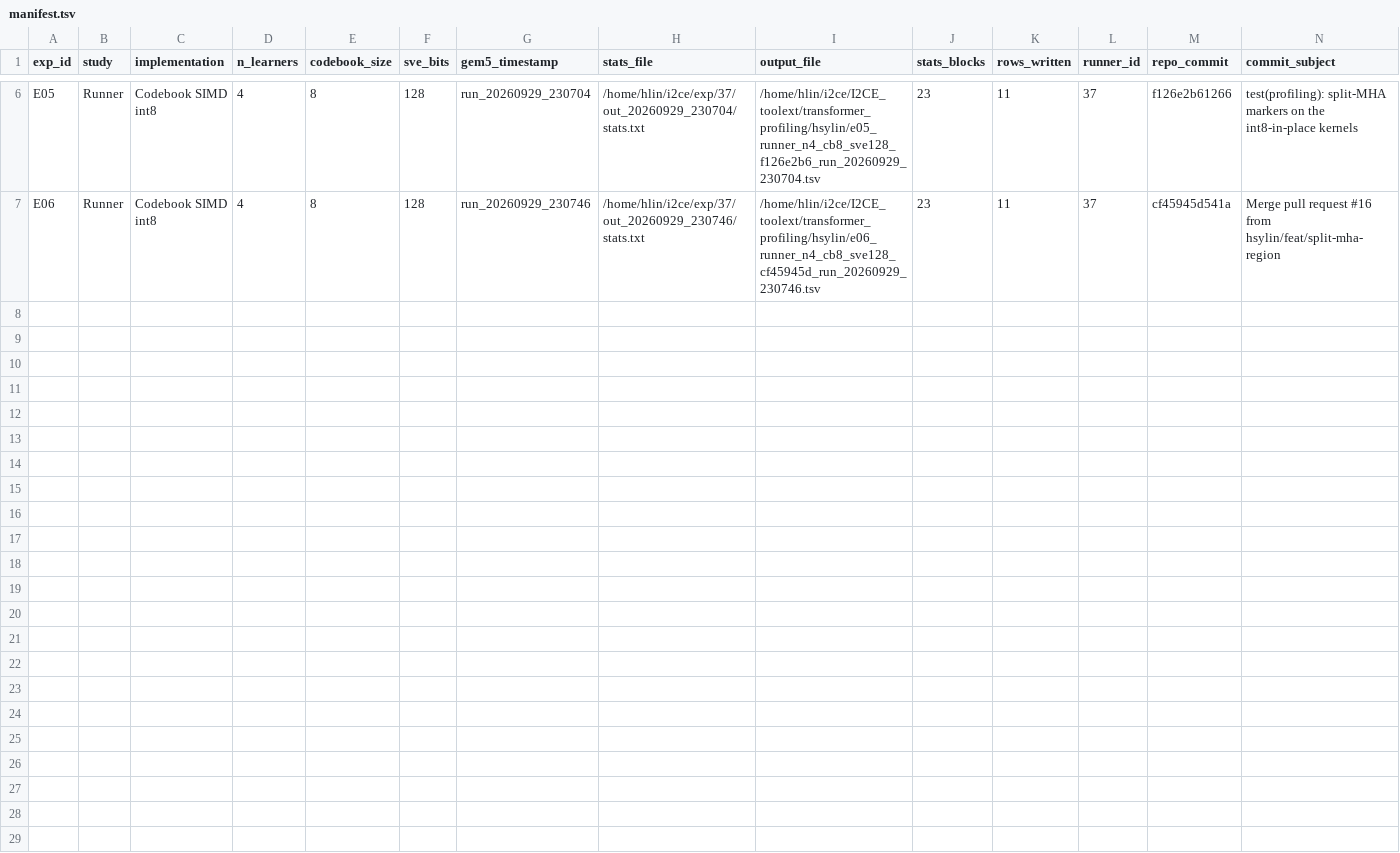
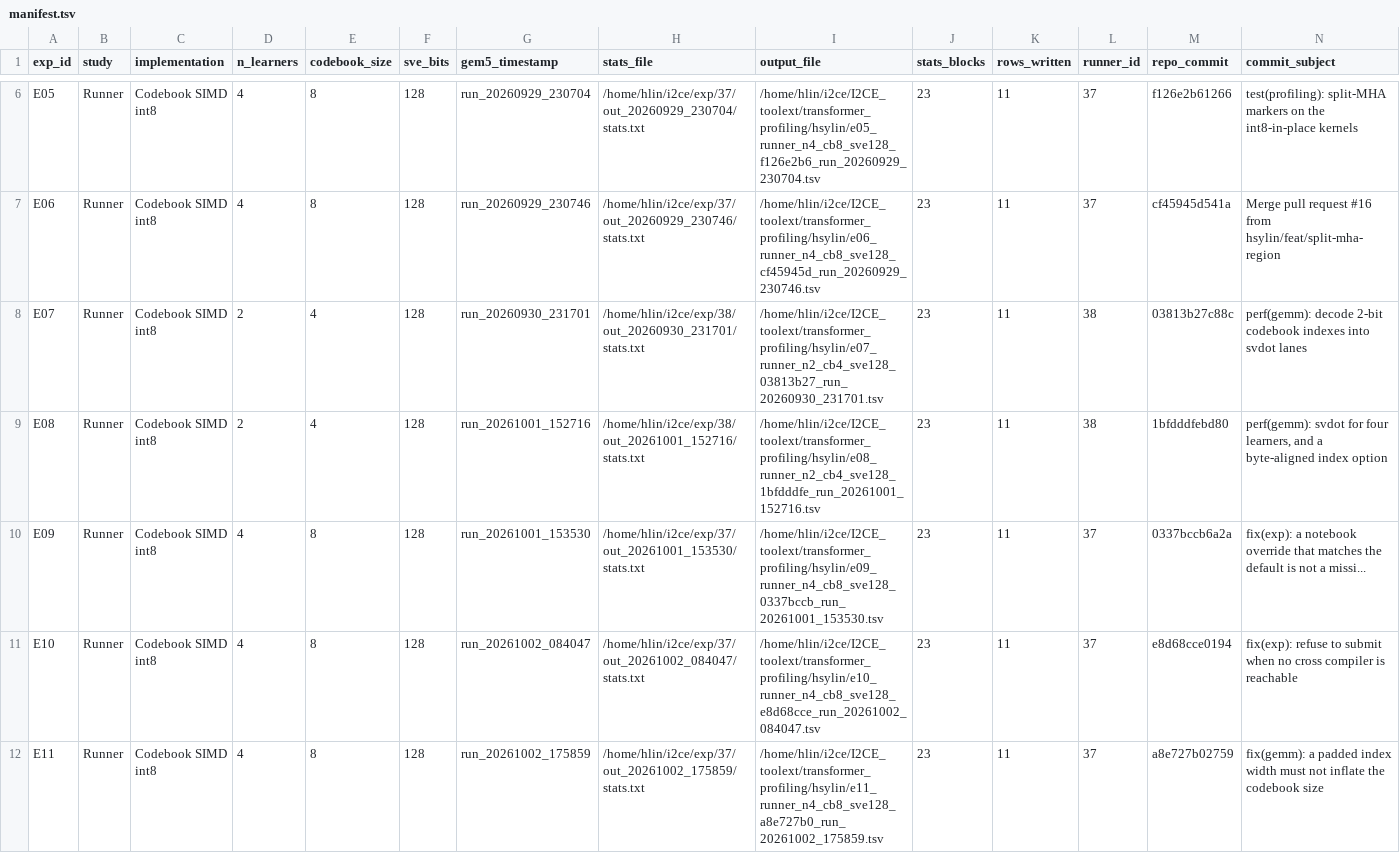
Before and after one commit to hsylin/I2CE_tranformers, a TSV file: transformer_profiling/hsylin/manifest.tsv, drawn as a sheet; only a part is shown, gaps mark what is left out; rows hold the shown columns only; the diff names each change by its address in the sheet, - before the commit and + after, or states it on an @@ line.

Commit message:
profiling: add E08-E11 (cb4 counted loop; cb8 4-bit repack + svdot)
E08 cb4/n2 counted inner loop 23->19 inst: cycles 1.03x vs E07 (memory-bound; marginal inst ~0.77 cyc)
E09 control: regenerated artifacts vs E06, all regions within 0.2% (regeneration invariance)
E10 control: entry-count bug (1<<bits > CB_SIZE) sent 4-bit arrays to the scalar engine; CPI 1.16
E11 cb8/n4 4-bit repack + svdot after min(CB_SIZE,1<<bits) fix, binary 4ffbae09:
codebook regions inst 7.7-8.1x fewer, L2 misses 1.00x, cycles 2.1-2.2x vs E06;
total 17.6768G -> 9.1244G = 1.94x vs E06, 3.35x vs E04; svdot vs scalar, same artifacts (E10 vs E11) = 1.47x

```diff
--- a/transformer_profiling/hsylin/manifest.tsv
+++ b/transformer_profiling/hsylin/manifest.tsv
+row 8: E07 | Runner | Codebook SIMD int8 | 2 | 4 | 128 | run_20260930_231701 | /home/hlin/i2ce/exp/38/out_20260930_231701/stats.txt | /home/hlin/i2ce/I2CE_toolext/transformer_profiling/hsylin/e07_runner_n2_cb4_sve128_03813b27_run_20260930_231701.tsv | 23 | 11 | 38 | 03813b27c88c | perf(gemm): decode 2-bit codebook indexes into svdot lanes
+row 9: E08 | Runner | Codebook SIMD int8 | 2 | 4 | 128 | run_20261001_152716 | /home/hlin/i2ce/exp/38/out_20261001_152716/stats.txt | /home/hlin/i2ce/I2CE_toolext/transformer_profiling/hsylin/e08_runner_n2_cb4_sve128_1bfdddfe_run_20261001_152716.tsv | 23 | 11 | 38 | 1bfdddfebd80 | perf(gemm): svdot for four learners, and a byte-aligned index option
+row 10: E09 | Runner | Codebook SIMD int8 | 4 | 8 | 128 | run_20261001_153530 | /home/hlin/i2ce/exp/37/out_20261001_153530/stats.txt | /home/hlin/i2ce/I2CE_toolext/transformer_profiling/hsylin/e09_runner_n4_cb8_sve128_0337bccb_run_20261001_153530.tsv | 23 | 11 | 37 | 0337bccb6a2a | fix(exp): a notebook override that matches the default is not a missi...
+row 11: E10 | Runner | Codebook SIMD int8 | 4 | 8 | 128 | run_20261002_084047 | /home/hlin/i2ce/exp/37/out_20261002_084047/stats.txt | /home/hlin/i2ce/I2CE_toolext/transformer_profiling/hsylin/e10_runner_n4_cb8_sve128_e8d68cce_run_20261002_084047.tsv | 23 | 11 | 37 | e8d68cce0194 | fix(exp): refuse to submit when no cross compiler is reachable
+row 12: E11 | Runner | Codebook SIMD int8 | 4 | 8 | 128 | run_20261002_175859 | /home/hlin/i2ce/exp/37/out_20261002_175859/stats.txt | /home/hlin/i2ce/I2CE_toolext/transformer_profiling/hsylin/e11_runner_n4_cb8_sve128_a8e727b0_run_20261002_175859.tsv | 23 | 11 | 37 | a8e727b02759 | fix(gemm): a padded index width must not inflate the codebook size
```
Also changed, not shown: 5 other files.
